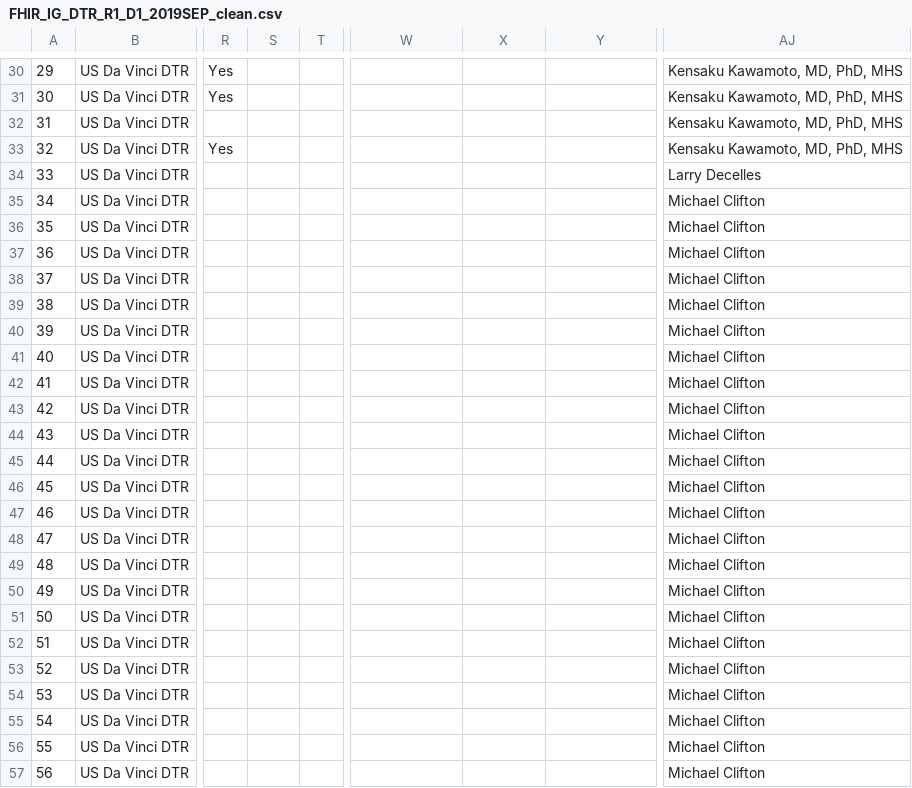
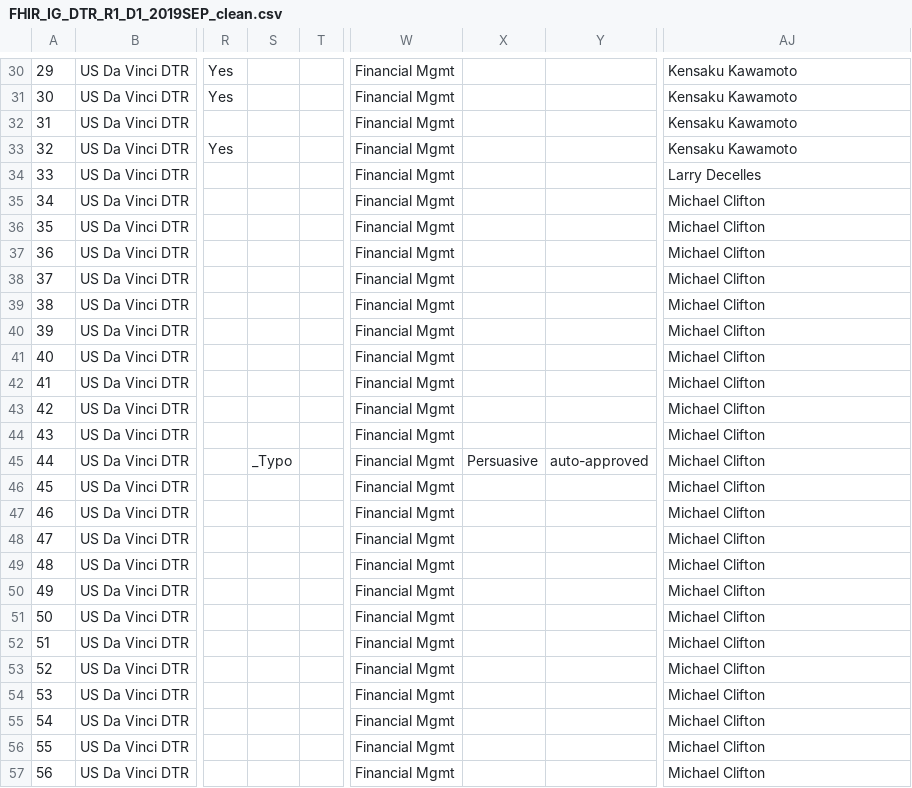
Before and after one commit to FHIR/documents, a CSV file: ballots/2019-09 IGs/preload-csvs/FHIR_IG_DTR_R1_D1_2019SEP_clean.csv, drawn as a sheet; only a part is shown, gaps mark what is left out; the diff covers the shown part only; the diff names each change by its address in the sheet, - before the commit and + after, or states it on an @@ line.

```diff
--- a/ballots/2019-09 IGs/preload-csvs/FHIR_IG_DTR_R1_D1_2019SEP_clean.csv
+++ b/ballots/2019-09 IGs/preload-csvs/FHIR_IG_DTR_R1_D1_2019SEP_clean.csv
-W30:W57: (empty)
+W30:W57: Financial Mgmt
-AJ30:AJ33: Kensaku Kawamoto, MD, PhD, MHS
+AJ30:AJ33: Kensaku Kawamoto
-S45: (empty)
+S45: _Typo
-X45: (empty)
+X45: Persuasive
-Y45: (empty)
+Y45: auto-approved
```
Also changed, not shown: 84 edited cells elsewhere in this file, ballots/2019-09 IGs/preload-csvs/FHIR_IG_PCDE_R1_D1_2019SEP_clean.csv.
